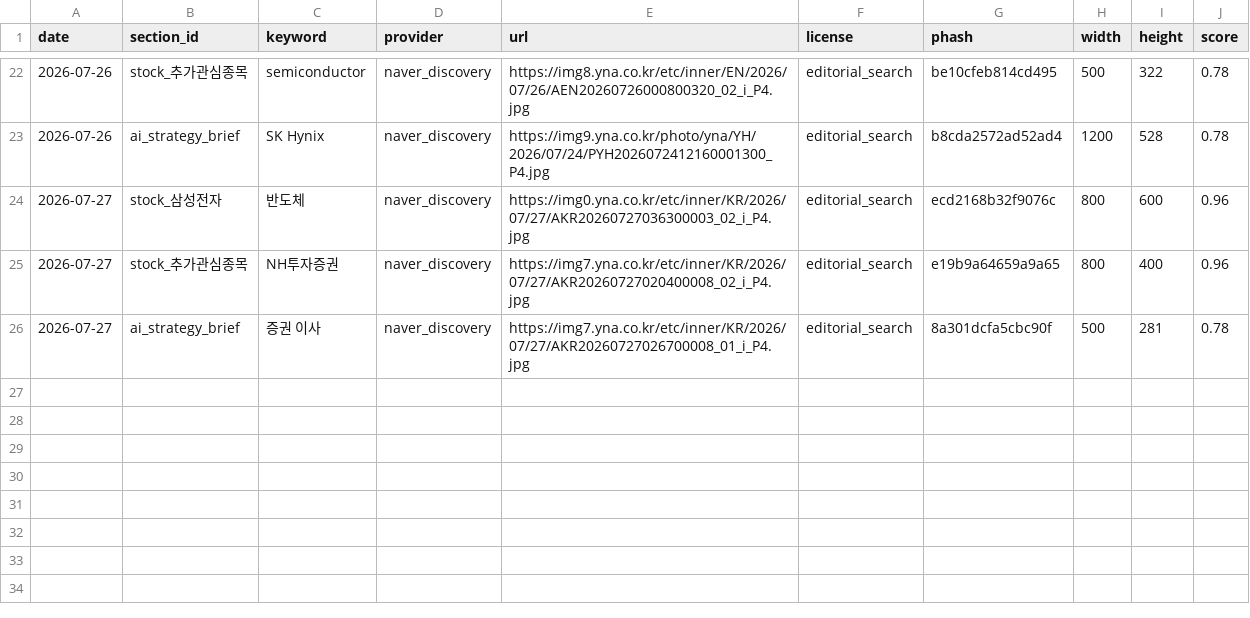
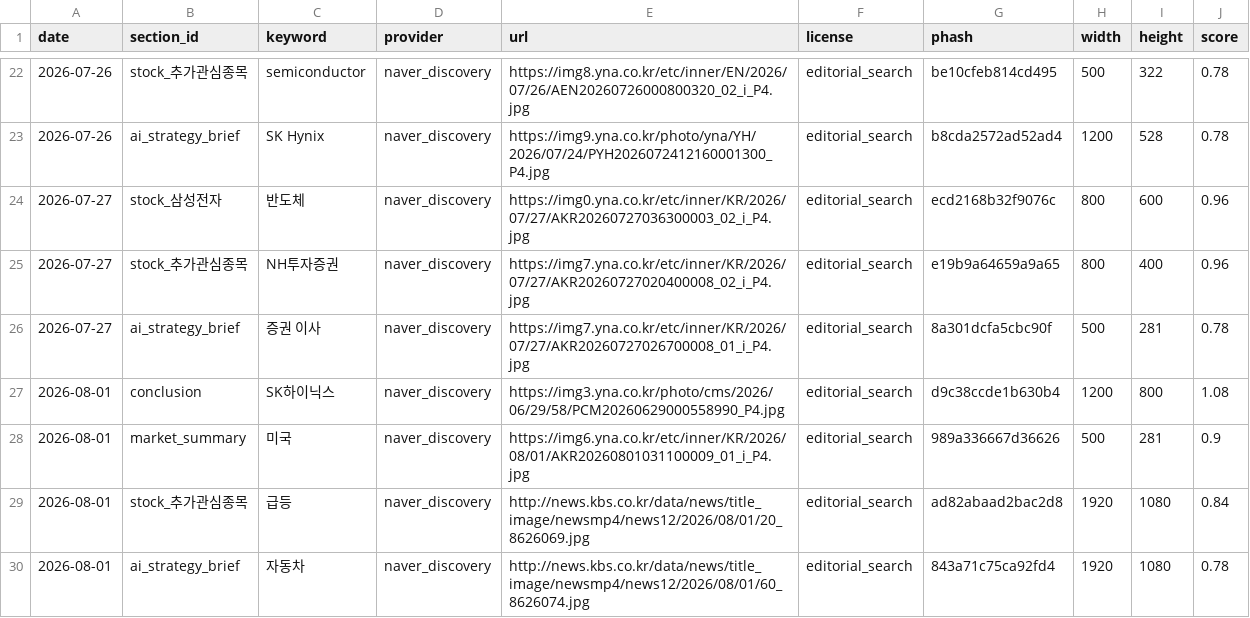
Before and after one commit to kunil-choi/stock-briefing-step1, a CSV file: data/media/license_log.csv, drawn as a sheet; only a part is shown, gaps mark what is left out; the diff names each change by its address in the sheet, - before the commit and + after, or states it on an @@ line.

```diff
--- a/data/media/license_log.csv
+++ b/data/media/license_log.csv
+row 27: 2026-08-01 | conclusion | SK하이닉스 | naver_discovery | https://img3.yna.co.kr/photo/cms/2026/06/29/58/PCM20260629000558990_P4.jpg | editorial_search | d9c38ccde1b630b4 | 1200 | 800 | 1.08
+row 28: 2026-08-01 | market_summary | 미국 | naver_discovery | https://img6.yna.co.kr/etc/inner/KR/2026/08/01/AKR20260801031100009_01_i_P4.jpg | editorial_search | 989a336667d36626 | 500 | 281 | 0.9
+row 29: 2026-08-01 | stock_추가관심종목 | 급등 | naver_discovery | http://news.kbs.co.kr/data/news/title_image/newsmp4/news12/2026/08/01/20_8626069.jpg | editorial_search | ad82abaad2bac2d8 | 1920 | 1080 | 0.84
+row 30: 2026-08-01 | ai_strategy_brief | 자동차 | naver_discovery | http://news.kbs.co.kr/data/news/title_image/newsmp4/news12/2026/08/01/60_8626074.jpg | editorial_search | 843a71c75ca92fd4 | 1920 | 1080 | 0.78
```
